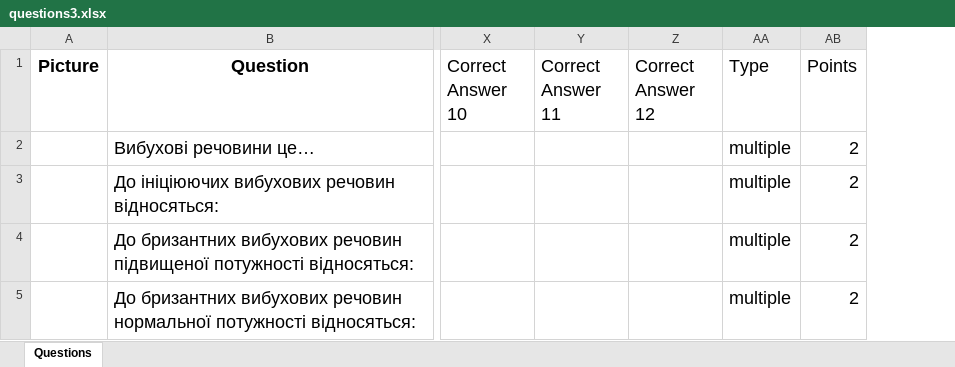
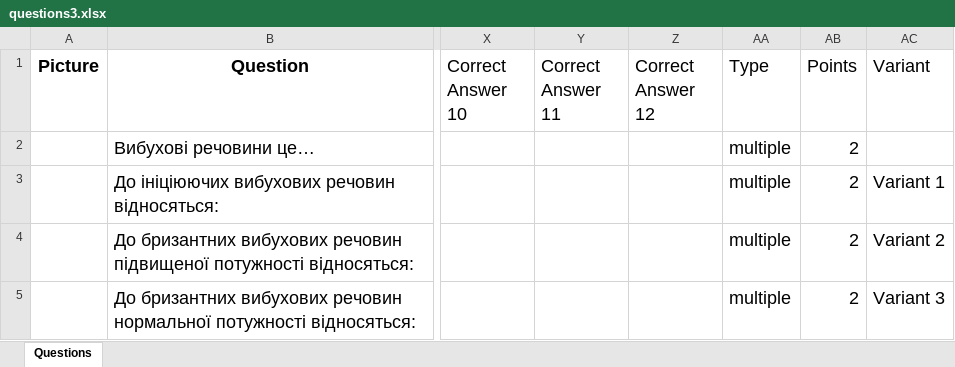
Before and after one commit to alphacentertest/alphatesting, an Excel workbook: questions3.xlsx, sheet Questions, drawn as a sheet; only a part is shown, gaps mark what is left out; values as stored, in another font and other column widths than the file's, no borders; the diff covers the shown part only; the diff names each change by its address in the sheet, - before the commit and + after, or states it on an @@ line.

```diff
--- a/questions3.xlsx (sheet Questions)
+++ b/questions3.xlsx (sheet Questions)
+column AC (Variant), rows 3-5: Variant 1 | Variant 2 | Variant 3
```
Also changed, not shown: 1 removed row elsewhere in this sheet, questions1.xlsx, questions2.xlsx, 4 other files.
